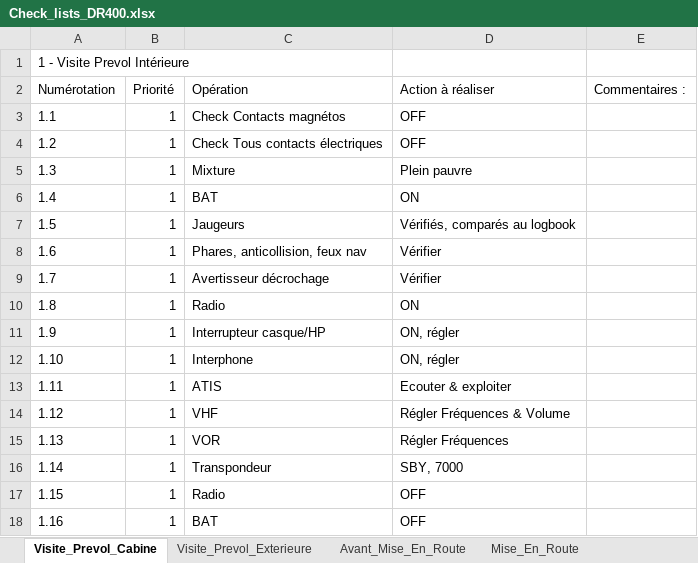
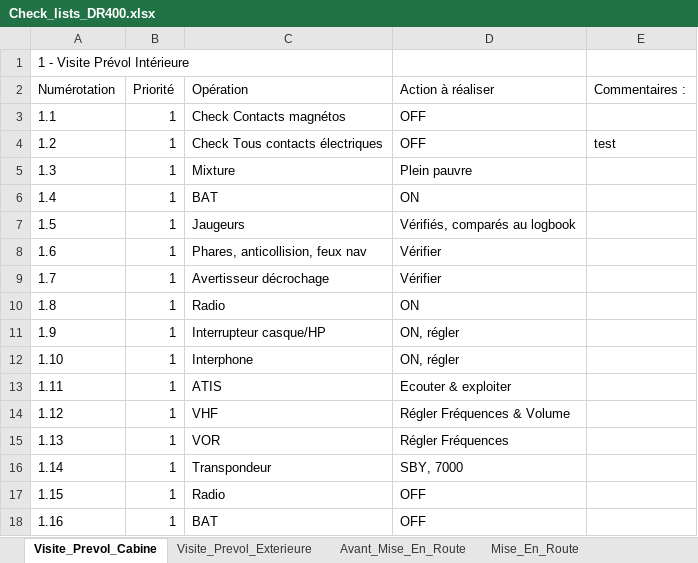
Before and after one commit to AJanicaud/Copilote_Virtuel, an Excel workbook: Databases/Check_lists_DR400.xlsx, sheet Visite_Prevol_Cabine, drawn as a sheet; values as stored, in another font and other column widths than the file's, no borders; the diff names each change by its address in the sheet, - before the commit and + after, or states it on an @@ line.

Commit message:
addition of comments buttons

```diff
--- a/Databases/Check_lists_DR400.xlsx (sheet Visite_Prevol_Cabine)
+++ b/Databases/Check_lists_DR400.xlsx (sheet Visite_Prevol_Cabine)
-A1 (Numérotation): 1 - Visite Prevol Intérieure
+A1 (Numérotation): 1 - Visite Prévol Intérieure
-E4 (Commentaires :): (empty)
+E4 (Commentaires :): test
```
Also changed, not shown: 2 other files.
